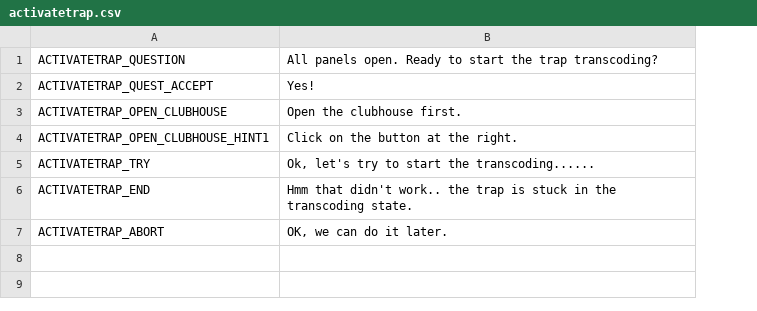
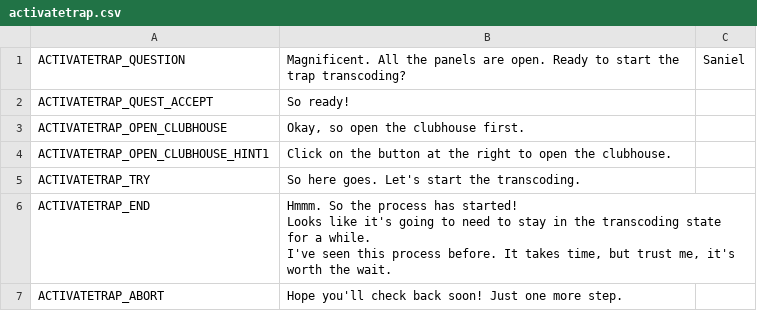
Before and after one commit to endlessm/clubhouse, a CSV file: data/quests_strings/activatetrap.csv, drawn as a sheet; removed rows and columns are numbered as before the commit, all else as after; ↵ is a line break in a cell; the diff names each change by its address in the sheet, - before the commit and + after, or states it on an @@ line.

```diff
--- a/data/quests_strings/activatetrap.csv
+++ b/data/quests_strings/activatetrap.csv
-column B, rows 1-7: All panels open. Ready to start the trap transcoding? | Yes! | Open the clubhouse first. | Click on the button at the right. | Ok, let's try to start the transcoding...... | Hmm that didn't work.. the trap is stuck in the transcoding state. | OK, we can do it later.
+column B, rows 1-7: Magnificent. All the panels are open. Ready to start the trap transcoding? | So ready! | Okay, so open the clubhouse first. | Click on the button at the right to open the clubhouse. | So here goes. Let's start the transcoding. | Hmmm. So the process has started! ↵ Looks like it's going to need to stay in the transcoding state for a while. ↵ I've seen this process before. It takes time, but trust me, it's worth the wait. | Hope you'll check back soon! Just one more step.
+column C, row 1: Saniel
```
Also changed, not shown: data/quests_strings/applyfob1.csv, data/quests_strings/applyfob2.csv, 10 other files.
